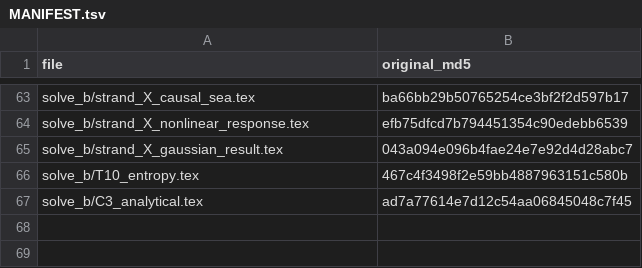
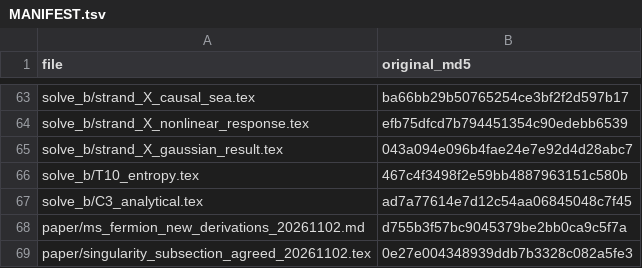
Before and after one commit to pseudotensor/entanglement-stars, a TSV file: proofs/MANIFEST.tsv, drawn as a sheet; only a part is shown, gaps mark what is left out.

Commit message:
proofs/MANIFEST: add the 2026-11-02 paper derivations and the agreed singularity subsection

```diff
--- a/proofs/MANIFEST.tsv
+++ b/proofs/MANIFEST.tsv
@@ -67 +67,3 @@ solve_b/T10_entropy.tex	467c4f3498f2e59bb4887963151c580b
 solve_b/C3_analytical.tex	ad7a77614e7d12c54aa06845048c7f45
+paper/ms_fermion_new_derivations_20261102.md	d755b3f57bc9045379be2bb0ca9c5f7a
+paper/singularity_subsection_agreed_20261102.tex	0e27e004348939ddb7b3328c082a5fe3
```
